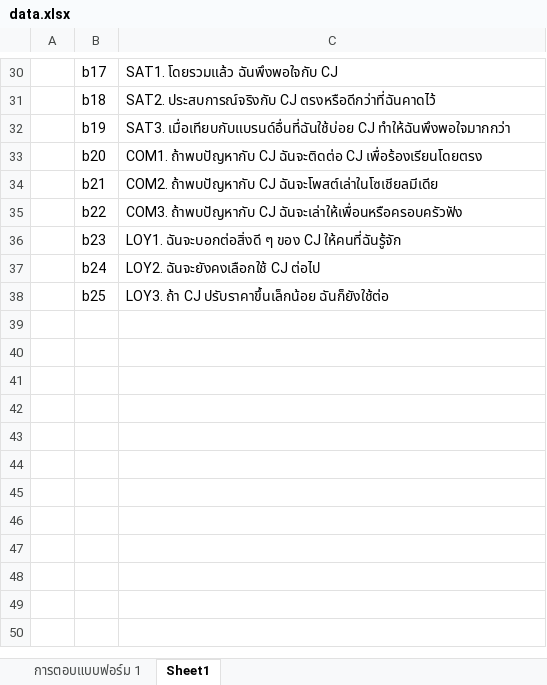
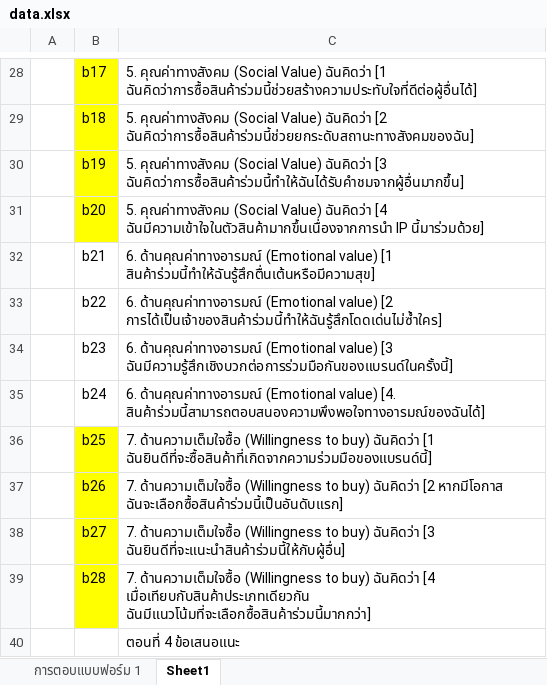
Before and after one commit to jutamaswon/FactorAnalysis-Stata-Pipeline, an Excel workbook: python/data.xlsx, sheet Sheet1, drawn as a sheet; only a part is shown, gaps mark what is left out; values as stored, in another font and other column widths than the file's, no borders; addresses are those after the commit; the diff covers the shown part only; the diff names each change by its address in the sheet, - before the commit and + after, or states it on an @@ line.

```diff
--- a/python/data.xlsx (sheet Sheet1)
+++ b/python/data.xlsx (sheet Sheet1)
-B28:B31 fill: none
+B28:B31 fill: #FFFF00
-C28: SAT1. โดยรวมแล้ว ฉันพึงพอใจกับ CJ
+C28: 5. คุณค่าทางสังคม (Social Value) ฉันคิดว่า [1 ฉันคิดว่าการซื้อสินค้าร่วมนี้ช่วยสร้างความประทับใจที่ดีต่อผู้อื่นได้]
-C29: SAT2. ประสบการณ์จริงกับ CJ ตรงหรือดีกว่าที่ฉันคาดไว้
+C29: 5. คุณค่าทางสังคม (Social Value) ฉันคิดว่า [2 ฉันคิดว่าการซื้อสินค้าร่วมนี้ช่วยยกระดับสถานะทางสังคมของฉัน]
-C30: SAT3. เมื่อเทียบกับแบรนด์อื่นที่ฉันใช้บ่อย CJ ทำให้ฉันพึงพอใจมากกว่า
+C30: 5. คุณค่าทางสังคม (Social Value) ฉันคิดว่า [3 ฉันคิดว่าการซื้อสินค้าร่วมนี้ทำให้ฉันได้รับคำชมจากผู้อื่นมากขึ้น]
-C31: COM1. ถ้าพบปัญหากับ CJ ฉันจะติดต่อ CJ เพื่อร้องเรียนโดยตรง
+C31: 5. คุณค่าทางสังคม (Social Value) ฉันคิดว่า [4 ฉันมีความเข้าใจในตัวสินค้ามากขึ้นเนื่องจากการนำ IP นี้มาร่วมด้วย]
-C32: COM2. ถ้าพบปัญหากับ CJ ฉันจะโพสต์เล่าในโซเชียลมีเดีย
+C32: 6. ด้านคุณค่าทางอารมณ์ (Emotional value) [1 สินค้าร่วมนี้ทำให้ฉันรู้สึกตื่นเต้นหรือมีความสุข]
-C33: COM3. ถ้าพบปัญหากับ CJ ฉันจะเล่าให้เพื่อนหรือครอบครัวฟัง
+C33: 6. ด้านคุณค่าทางอารมณ์ (Emotional value) [2 การได้เป็นเจ้าของสินค้าร่วมนี้ทำให้ฉันรู้สึกโดดเด่นไม่ซ้ำใคร]
-C34: LOY1. ฉันจะบอกต่อสิ่งดี ๆ ของ CJ ให้คนที่ฉันรู้จัก
+C34: 6. ด้านคุณค่าทางอารมณ์ (Emotional value) [3 ฉันมีความรู้สึกเชิงบวกต่อการร่วมมือกันของแบรนด์ในครั้งนี้]
-C35: LOY2. ฉันจะยังคงเลือกใช้ CJ ต่อไป
+C35: 6. ด้านคุณค่าทางอารมณ์ (Emotional value) [4. สินค้าร่วมนี้สามารถตอบสนองความพึงพอใจทางอารมณ์ของฉันได้]
-B36 fill: none
+B36 fill: #FFFF00
-C36: LOY3. ถ้า CJ ปรับราคาขึ้นเล็กน้อย ฉันก็ยังใช้ต่อ
+C36: 7. ด้านความเต็มใจซื้อ (Willingness to buy) ฉันคิดว่า [1 ฉันยินดีที่จะซื้อสินค้าที่เกิดจากความร่วมมือของแบรนด์นี้]
+row 37:  | b26 | 7. ด้านความเต็มใจซื้อ (Willingness to buy) ฉันคิดว่า [2 หากมีโอกาส ฉันจะเลือกซื้อสินค้าร่วมนี้เป็นอันดับแรก]
+row 38:  | b27 | 7. ด้านความเต็มใจซื้อ (Willingness to buy) ฉันคิดว่า [3 ฉันยินดีที่จะแนะนำสินค้าร่วมนี้ให้กับผู้อื่น]
+row 39:  | b28 | 7. ด้านความเต็มใจซื้อ (Willingness to buy) ฉันคิดว่า [4 เมื่อเทียบกับสินค้าประเภทเดียวกัน ฉันมีแนวโน้มที่จะเลือกซื้อสินค้าร่วมนี้มากกว่า]
+row 40:  |  | ตอนที่ 4 ข้อเสนอแนะ
```
Also changed, not shown: 2 removed rows, 26 edited cells and cell formats elsewhere in this sheet, sheet การตอบแบบฟอร์ม 1, 1 other file.
